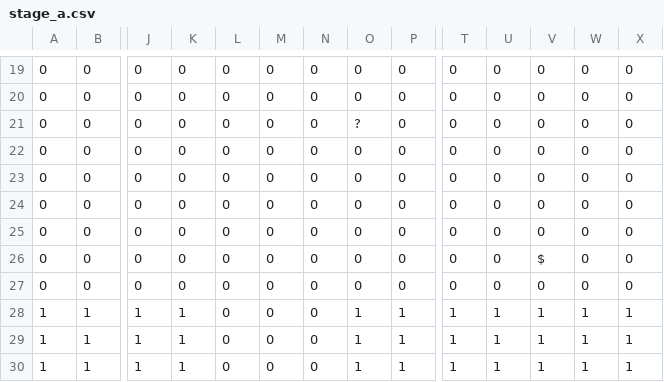
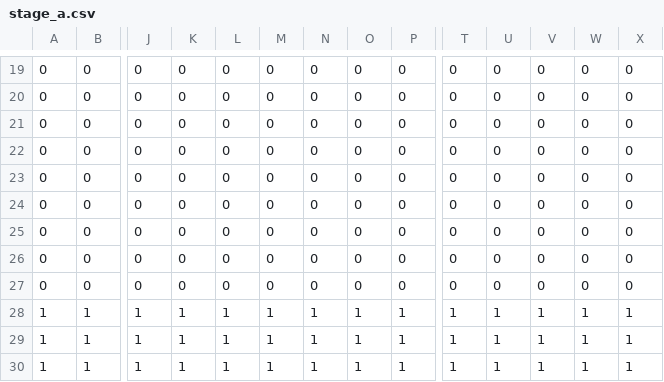
Before and after one commit to EsteLLe497/DollyFrame_jam, a CSV file: assets/maps/stages/stage_a.csv, drawn as a sheet; only a part is shown, gaps mark what is left out; removed rows and columns are numbered as before the commit, all else as after; rows hold the shown columns only; the diff names each change by its address in the sheet, - before the commit and + after, or states it on an @@ line.

```diff
--- a/assets/maps/stages/stage_a.csv
+++ b/assets/maps/stages/stage_a.csv
-row 21: 0 | 0 | 0 | 0 | 0 | 0 | 0 | ? | 0 | 0 | 0 | 0 | 0 | 0
-V25: $
+V25: 0
+row 26: 0 | 0 | 0 | 0 | 0 | 0 | 0 | 0 | 0 | 0 | 0 | 0 | 0 | 0
-L28:L30: 0
+L28:L30: 1
-M28:M30: 0
+M28:M30: 1
-N28:N30: 0
+N28:N30: 1
```
Also changed, not shown: 5 other files.
